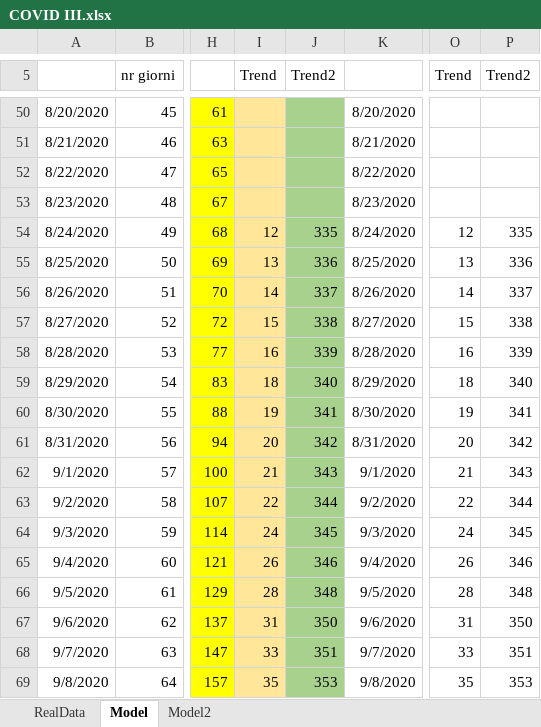
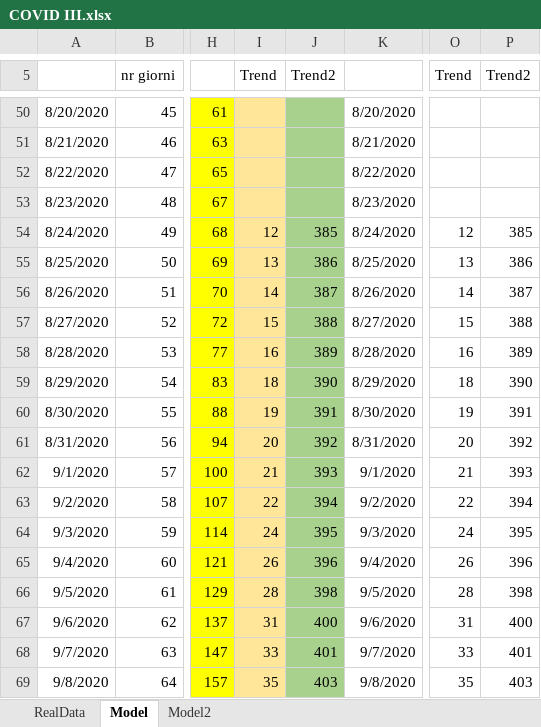
Before and after one commit to andreamartinelli1974/COVID-19, an Excel workbook: COVID_EXCEL/COVID III.xlsx, sheet Model, drawn as a sheet; only a part is shown, gaps mark what is left out; values as stored, in another font and other column widths than the file's, no borders; charts and pictures not drawn; the diff covers the shown part only; the diff names each change by its address in the sheet, - before the commit and + after, or states it on an @@ line.

Commit message:
update

```diff
--- a/COVID_EXCEL/COVID III.xlsx (sheet Model)
+++ b/COVID_EXCEL/COVID III.xlsx (sheet Model)
-J54 (Trend2): 335
+J54 (Trend2): 385
-P54 (Trend2): 335
+P54 (Trend2): 385
-J55 (Trend2): 336
+J55 (Trend2): 386
-P55 (Trend2): 336
+P55 (Trend2): 386
-J56 (Trend2): 337
+J56 (Trend2): 387
-P56 (Trend2): 337
+P56 (Trend2): 387
-J57 (Trend2): 338
+J57 (Trend2): 388
-P57 (Trend2): 338
+P57 (Trend2): 388
-J58 (Trend2): 339
+J58 (Trend2): 389
-P58 (Trend2): 339
+P58 (Trend2): 389
-J59 (Trend2): 340
+J59 (Trend2): 390
-P59 (Trend2): 340
+P59 (Trend2): 390
-J60 (Trend2): 341
+J60 (Trend2): 391
-P60 (Trend2): 341
+P60 (Trend2): 391
-J61 (Trend2): 342
+J61 (Trend2): 392
-P61 (Trend2): 342
+P61 (Trend2): 392
-J62 (Trend2): 343
+J62 (Trend2): 393
-P62 (Trend2): 343
+P62 (Trend2): 393
-J63 (Trend2): 344
+J63 (Trend2): 394
-P63 (Trend2): 344
+P63 (Trend2): 394
-J64 (Trend2): 345
+J64 (Trend2): 395
-P64 (Trend2): 345
+P64 (Trend2): 395
-J65 (Trend2): 346
+J65 (Trend2): 396
-P65 (Trend2): 346
+P65 (Trend2): 396
-J66 (Trend2): 348
+J66 (Trend2): 398
-P66 (Trend2): 348
+P66 (Trend2): 398
-J67 (Trend2): 350
+J67 (Trend2): 400
-P67 (Trend2): 350
+P67 (Trend2): 400
-J68 (Trend2): 351
+J68 (Trend2): 401
-P68 (Trend2): 351
+P68 (Trend2): 401
-J69 (Trend2): 353
+J69 (Trend2): 403
-P69 (Trend2): 353
+P69 (Trend2): 403
```
Also changed, not shown: 249 edited cells elsewhere in this sheet, sheet RealData, charts or pictures.
